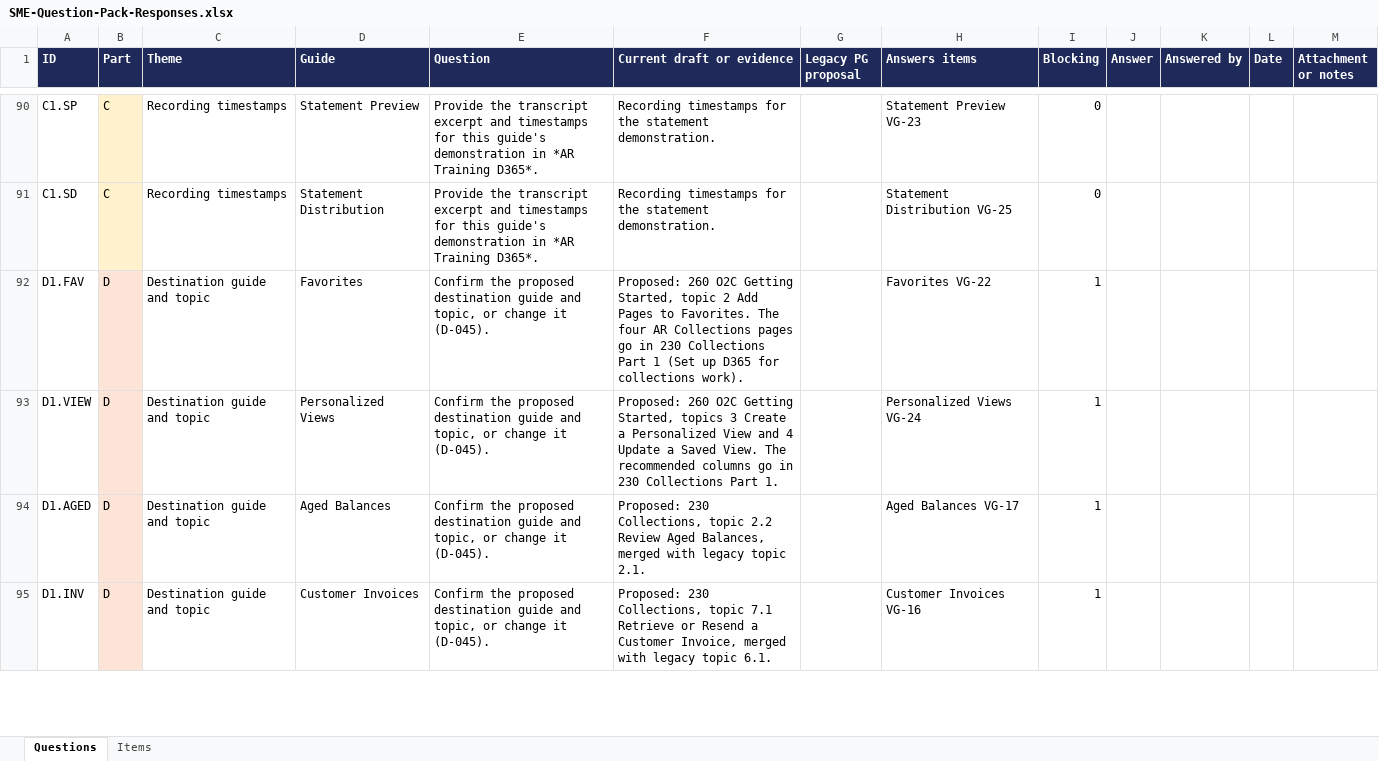
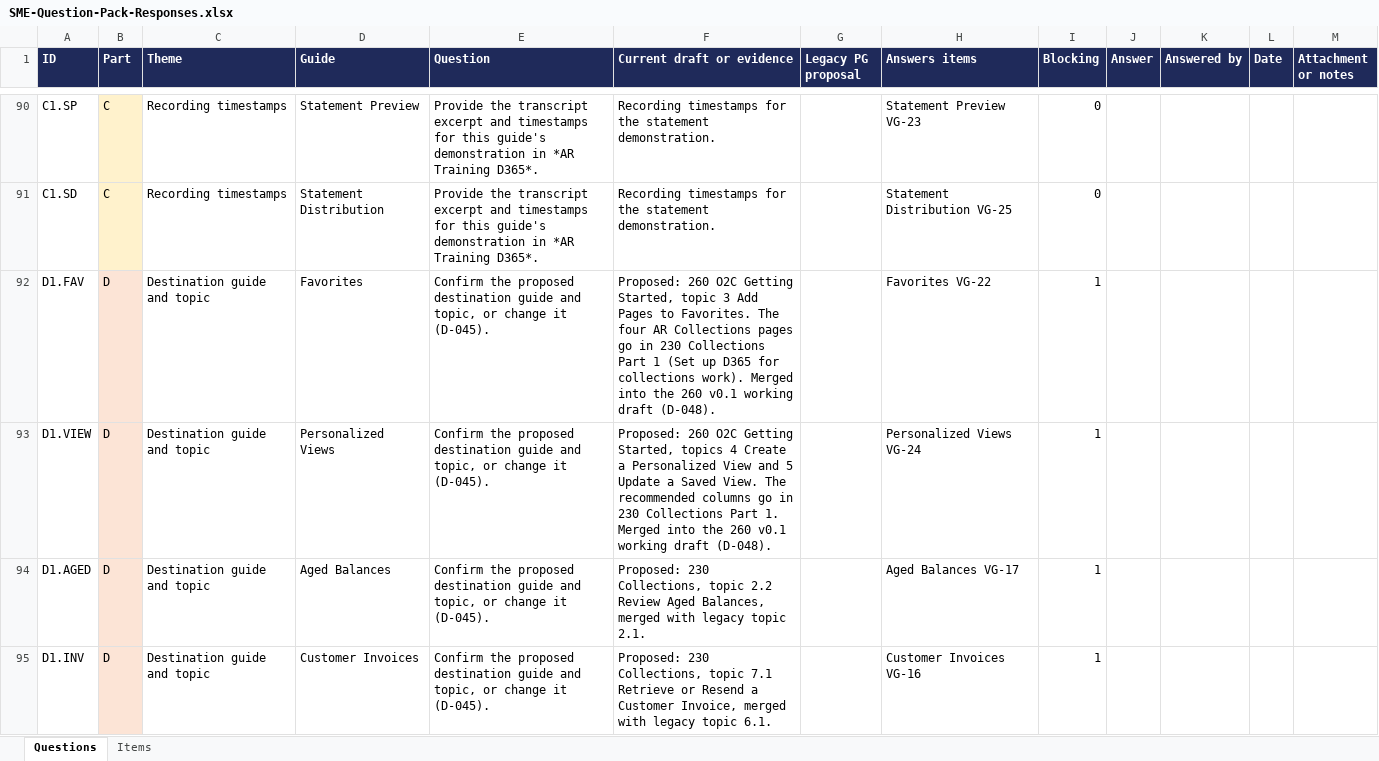
Before and after one commit to Kintukka2/PG-Builder, an Excel workbook: ar-collections-learning/03-validation/SME-Question-Pack-Responses.xlsx, sheet Questions, drawn as a sheet; only a part is shown, gaps mark what is left out; values as stored, in another font and other column widths than the file's, no borders; the diff covers the shown part only; the diff names each change by its address in the sheet, - before the commit and + after, or states it on an @@ line.

```diff
--- a/ar-collections-learning/03-validation/SME-Question-Pack-Responses.xlsx (sheet Questions)
+++ b/ar-collections-learning/03-validation/SME-Question-Pack-Responses.xlsx (sheet Questions)
-F92 (Current draft or evidence): …Started, topic 2 Add Pages to Favorites. The four AR Collections pages go in 230 Collections Part 1 (Set up D365 for collections work).
+F92 (Current draft or evidence): …Started, topic 3 Add Pages to Favorites. The four AR Collections pages go in 230 Collections Part 1 (Set up D365 for collections work). Merged into the 260 v0.1 working draft (D-048).
-F93 (Current draft or evidence): …Started, topics 3 Create a Personalized View and 4 Update a Saved View. The recommended columns go in 230 Collections Part 1.
+F93 (Current draft or evidence): …Started, topics 4 Create a Personalized View and 5 Update a Saved View. The recommended columns go in 230 Collections Part 1. Merged into the 260 v0.1 working draft (D-048).
```
Also changed, not shown: 2 edited cells elsewhere in this sheet, sheet Items, ar-collections-learning/03-validation/SME-Question-Pack-Part2-Responses.xlsx, 37 other files.
